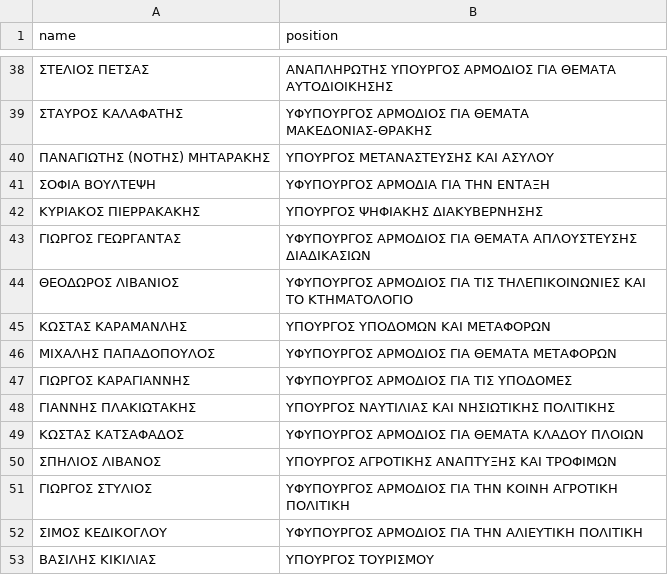
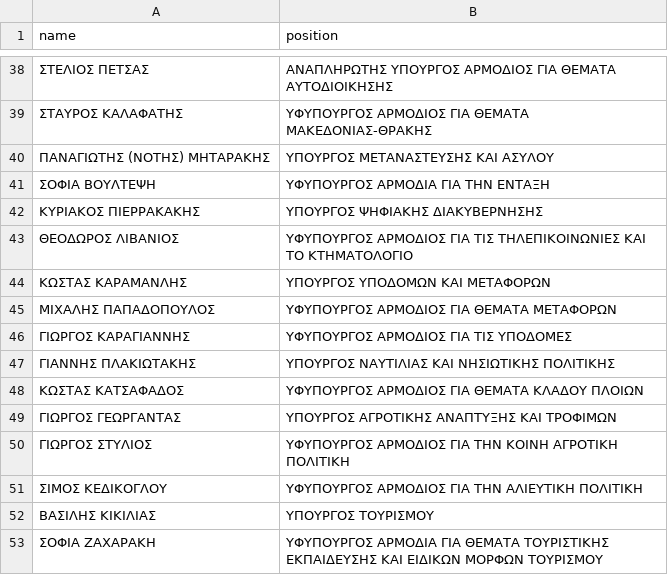
Before and after one commit to every-politician-scrapers/greece-cabinet, a CSV file: data/official.csv, drawn as a sheet; only a part is shown, gaps mark what is left out; the shorter side is filled out with more unchanged rows.

```diff
--- a/data/official.csv
+++ b/data/official.csv
@@ -42,3 +42,2 @@ name,position
 ΚΥΡΙΑΚΟΣ ΠΙΕΡΡΑΚΑΚΗΣ,ΥΠΟΥΡΓΟΣ ΨΗΦΙΑΚΗΣ ΔΙΑΚΥΒΕΡΝΗΣΗΣ
-ΓΙΩΡΓΟΣ ΓΕΩΡΓΑΝΤΑΣ,ΥΦΥΠΟΥΡΓΟΣ ΑΡΜΟΔΙΟΣ ΓΙΑ ΘΕΜΑΤΑ ΑΠΛΟΥΣΤΕΥΣΗΣ ΔΙΑΔΙΚΑΣΙΩΝ
 ΘΕΟΔΩΡΟΣ ΛΙΒΑΝΙΟΣ,ΥΦΥΠΟΥΡΓΟΣ ΑΡΜΟΔΙΟΣ ΓΙΑ ΤΙΣ ΤΗΛΕΠΙΚΟΙΝΩΝΙΕΣ ΚΑΙ ΤΟ ΚΤΗΜΑΤΟΛΟΓΙΟ
@@ -49,3 +48,3 @@ name,position
 ΚΩΣΤΑΣ ΚΑΤΣΑΦΑΔΟΣ,ΥΦΥΠΟΥΡΓΟΣ ΑΡΜΟΔΙΟΣ ΓΙΑ ΘΕΜΑΤΑ ΚΛΑΔΟΥ ΠΛΟΙΩΝ
-ΣΠΗΛΙΟΣ ΛΙΒΑΝΟΣ,ΥΠΟΥΡΓΟΣ ΑΓΡΟΤΙΚΗΣ ΑΝΑΠΤΥΞΗΣ ΚΑΙ ΤΡΟΦΙΜΩΝ
+ΓΙΩΡΓΟΣ ΓΕΩΡΓΑΝΤΑΣ,ΥΠΟΥΡΓΟΣ ΑΓΡΟΤΙΚΗΣ ΑΝΑΠΤΥΞΗΣ ΚΑΙ ΤΡΟΦΙΜΩΝ
 ΓΙΩΡΓΟΣ ΣΤΥΛΙΟΣ,ΥΦΥΠΟΥΡΓΟΣ ΑΡΜΟΔΙΟΣ ΓΙΑ ΤΗΝ ΚΟΙΝΗ ΑΓΡΟΤΙΚΗ ΠΟΛΙΤΙΚΗ
```
Also changed, not shown: data/wikidata.csv.
